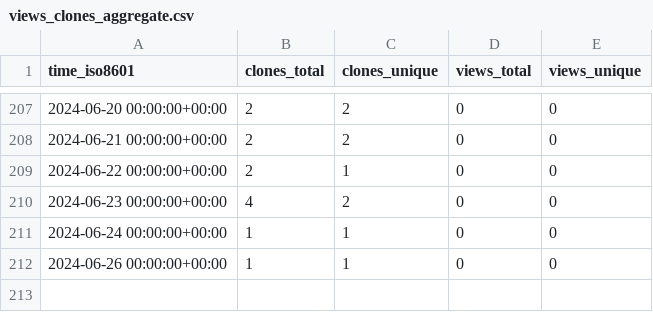
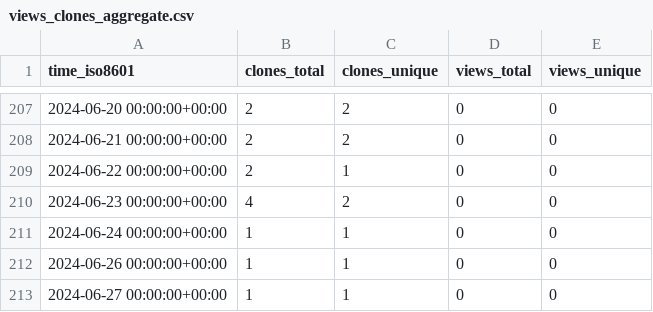
Before and after one commit to stablecaps/services-api-go, a CSV file: stablecaps/services-api-go/ghrs-data/views_clones_aggregate.csv, drawn as a sheet; only a part is shown, gaps mark what is left out.

```diff
--- a/stablecaps/services-api-go/ghrs-data/views_clones_aggregate.csv
+++ b/stablecaps/services-api-go/ghrs-data/views_clones_aggregate.csv
@@ -212 +212,2 @@ time_iso8601,clones_total,clones_unique,views_total,views_unique
 2024-06-26 00:00:00+00:00,1,1,0,0
+2024-06-27 00:00:00+00:00,1,1,0,0
```
Also changed, not shown: 1 other file.
